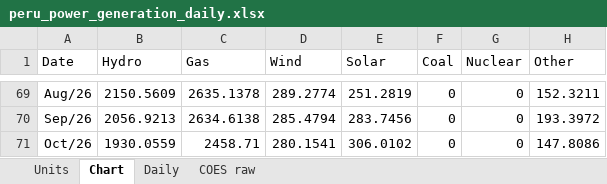
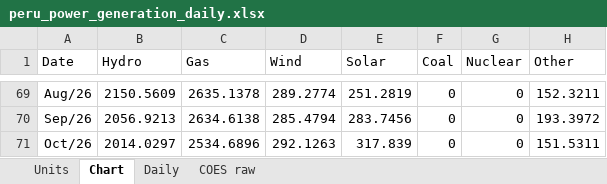
Before and after one commit to thomasdalton9/Energy-public, an Excel workbook: output/Data and Chart Outputs/peru_power_generation_daily.xlsx, sheet Chart, drawn as a sheet; only a part is shown, gaps mark what is left out; values as stored, in another font and other column widths than the file's, no borders; charts and pictures not drawn; the diff names each change by its address in the sheet, - before the commit and + after, or states it on an @@ line.

```diff
--- a/output/Data and Chart Outputs/peru_power_generation_daily.xlsx (sheet Chart)
+++ b/output/Data and Chart Outputs/peru_power_generation_daily.xlsx (sheet Chart)
-B71 (Hydro): 1930.0559
+B71 (Hydro): 2014.0297
-C71 (Gas): 2458.71
+C71 (Gas): 2534.6896
-D71 (Wind): 280.1541
+D71 (Wind): 292.1263
-E71 (Solar): 306.0102
+E71 (Solar): 317.839
-H71 (Other): 147.8086
+H71 (Other): 151.5311
```
Also changed, not shown: sheet COES raw, sheet Daily, sheet Units.
